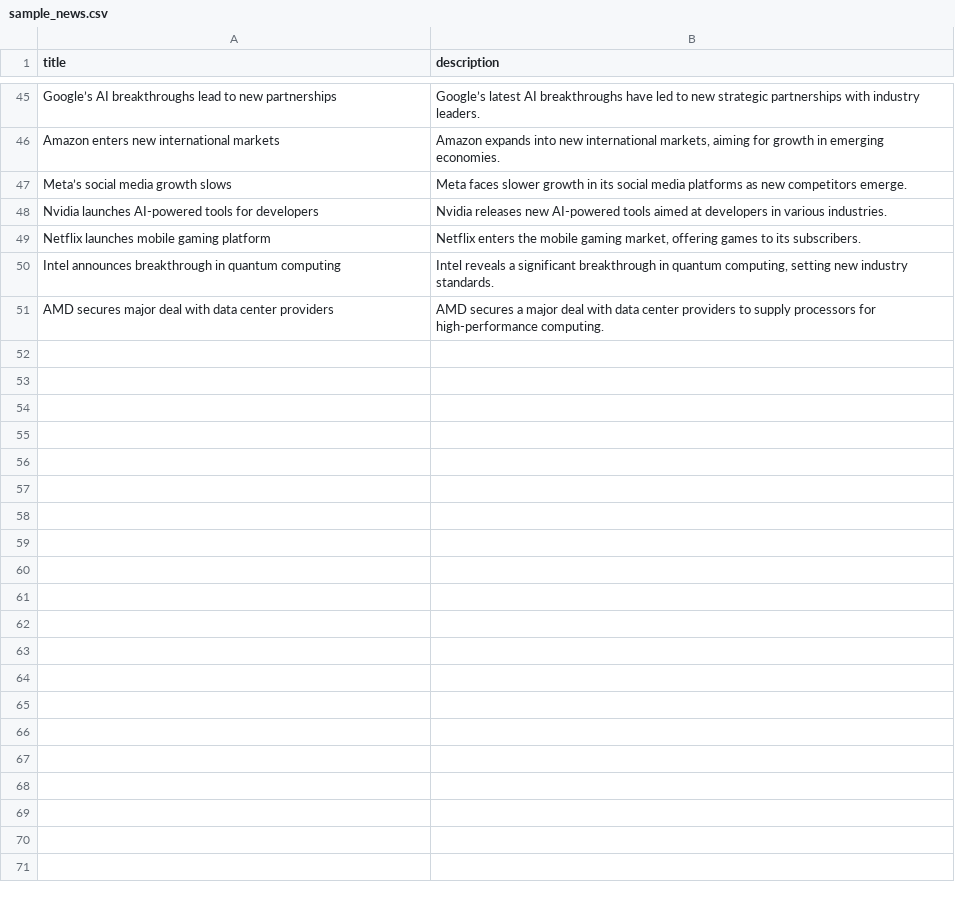
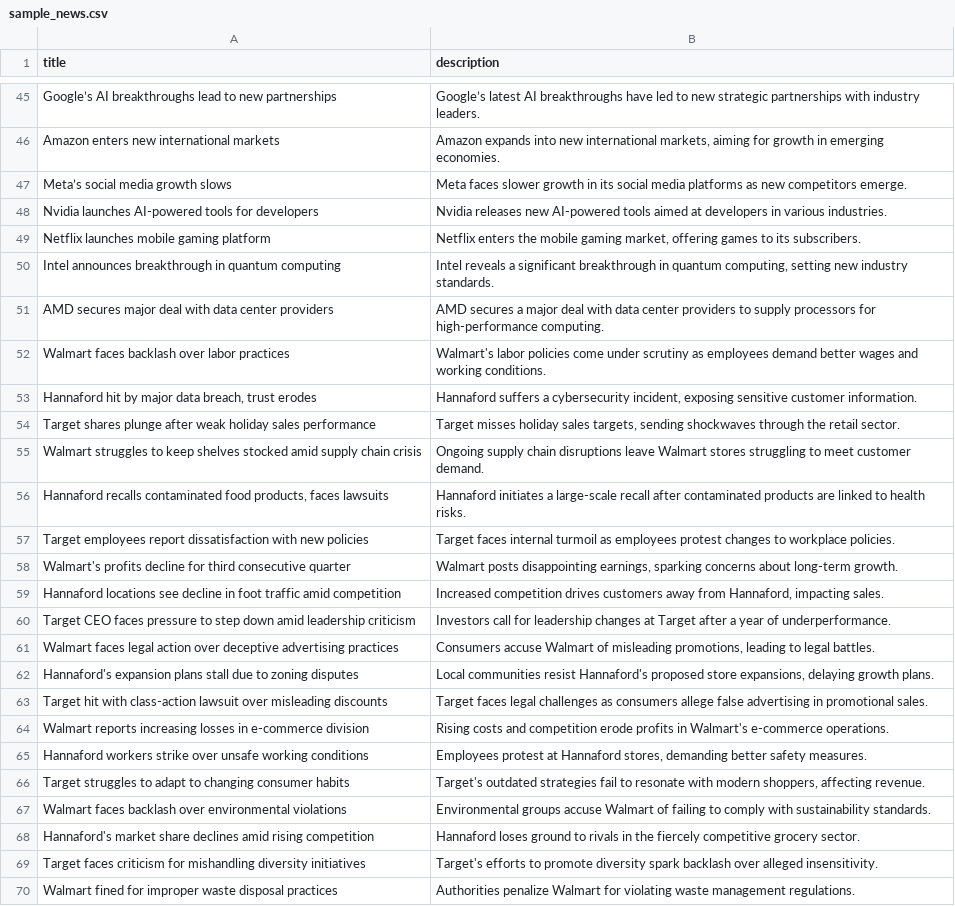
Before and after one commit to Rushikesh1234/quantitative-trading-learnings, a CSV file: Quantitative_Trading_Strategies/Event_Trading_Strategy/sample_news.csv, drawn as a sheet; only a part is shown, gaps mark what is left out; the diff covers the shown part only; the diff names each change by its address in the sheet, - before the commit and + after, or states it on an @@ line.

Commit message:
event trading strategies

```diff
--- a/Quantitative_Trading_Strategies/Event_Trading_Strategy/sample_news.csv
+++ b/Quantitative_Trading_Strategies/Event_Trading_Strategy/sample_news.csv
+row 52: Walmart faces backlash over labor practices | Walmart's labor policies come under scrutiny as employees demand better wages and working conditions.
+row 53: Hannaford hit by major data breach, trust erodes | Hannaford suffers a cybersecurity incident, exposing sensitive customer information.
+row 54: Target shares plunge after weak holiday sales performance | Target misses holiday sales targets, sending shockwaves through the retail sector.
+row 55: Walmart struggles to keep shelves stocked amid supply chain crisis | Ongoing supply chain disruptions leave Walmart stores struggling to meet customer demand.
+row 56: Hannaford recalls contaminated food products, faces lawsuits | Hannaford initiates a large-scale recall after contaminated products are linked to health risks.
+row 57: Target employees report dissatisfaction with new policies | Target faces internal turmoil as employees protest changes to workplace policies.
+row 58: Walmart's profits decline for third consecutive quarter | Walmart posts disappointing earnings, sparking concerns about long-term growth.
+row 59: Hannaford locations see decline in foot traffic amid competition | Increased competition drives customers away from Hannaford, impacting sales.
+row 60: Target CEO faces pressure to step down amid leadership criticism | Investors call for leadership changes at Target after a year of underperformance.
+row 61: Walmart faces legal action over deceptive advertising practices | Consumers accuse Walmart of misleading promotions, leading to legal battles.
+row 62: Hannaford's expansion plans stall due to zoning disputes | Local communities resist Hannaford's proposed store expansions, delaying growth plans.
+row 63: Target hit with class-action lawsuit over misleading discounts | Target faces legal challenges as consumers allege false advertising in promotional sales.
+row 64: Walmart reports increasing losses in e-commerce division | Rising costs and competition erode profits in Walmart's e-commerce operations.
+row 65: Hannaford workers strike over unsafe working conditions | Employees protest at Hannaford stores, demanding better safety measures.
+row 66: Target struggles to adapt to changing consumer habits | Target's outdated strategies fail to resonate with modern shoppers, affecting revenue.
+row 67: Walmart faces backlash over environmental violations | Environmental groups accuse Walmart of failing to comply with sustainability standards.
+row 68: Hannaford's market share declines amid rising competition | Hannaford loses ground to rivals in the fiercely competitive grocery sector.
+row 69: Target faces criticism for mishandling diversity initiatives | Target's efforts to promote diversity spark backlash over alleged insensitivity.
+row 70: Walmart fined for improper waste disposal practices | Authorities penalize Walmart for violating waste management regulations.
```
Also changed, not shown: 20 added rows elsewhere in this file, 10 other files.
